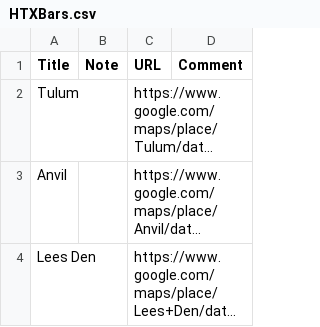
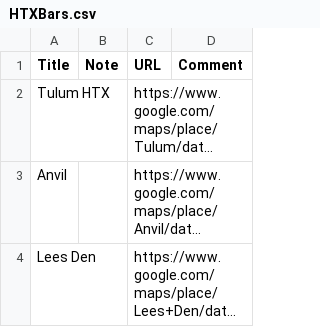
Before and after one commit to sydneyTanderson21/HoustonBOLD, a CSV file: backend/api/Takeout/Saved/HTXBars.csv, drawn as a sheet; only a part is shown; long unchanged cells end in …; the diff names each change by its address in the sheet, - before the commit and + after, or states it on an @@ line.

```diff
--- a/backend/api/Takeout/Saved/HTXBars.csv
+++ b/backend/api/Takeout/Saved/HTXBars.csv
-A2 (Title): Tulum
+A2 (Title): Tulum HTX
```
Also changed, not shown: 11 other files.
